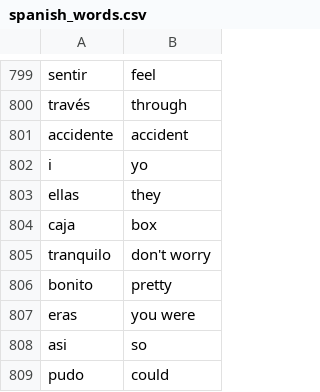
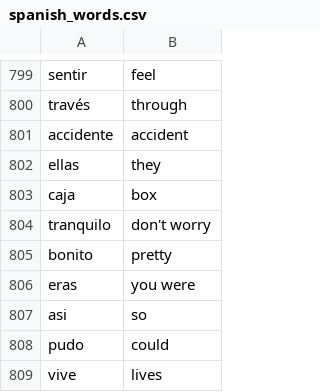
Before and after one commit to smbauer/Flash-Card-App, a CSV file: data/spanish_words.csv, drawn as a sheet; only a part is shown, gaps mark what is left out; the shorter side is filled out with more unchanged rows.

Commit message:
added functionality to update/save words list

```diff
--- a/data/spanish_words.csv
+++ b/data/spanish_words.csv
@@ -801,3 +801,2 @@ través,through
 accidente,accident
-i,yo
 ellas,they
```
Also changed, not shown: 2 other files.
